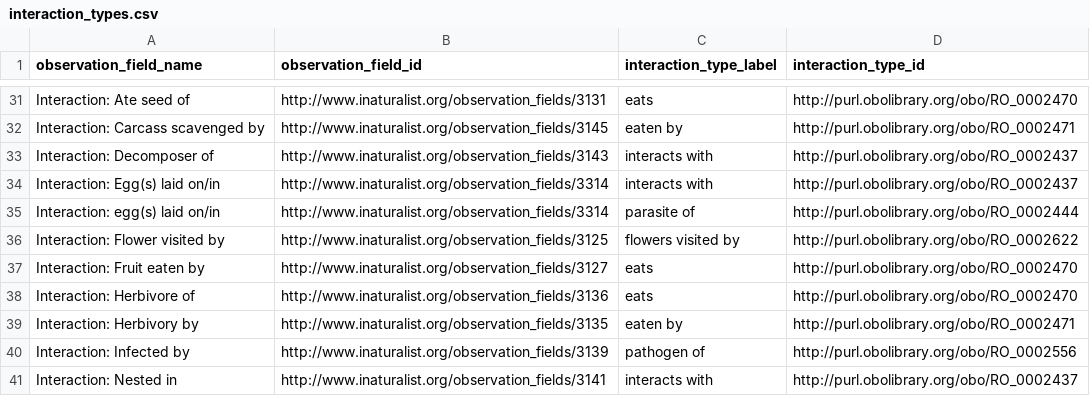
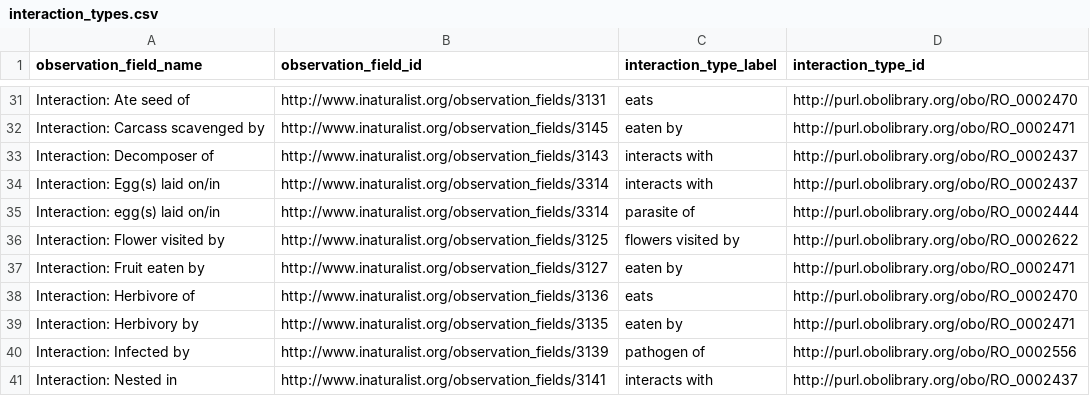
Before and after one commit to globalbioticinteractions/inaturalist, a CSV file: interaction_types.csv, drawn as a sheet; only a part is shown, gaps mark what is left out.

Commit message:
fix incorrectly inverted mapping

```diff
--- a/interaction_types.csv
+++ b/interaction_types.csv
@@ -36,3 +36,3 @@ Interaction: egg(s) laid on/in,http://www.inaturalist.org/observation_fields/331
 Interaction: Flower visited by,http://www.inaturalist.org/observation_fields/3125,flowers visited by,http://purl.obolibrary.org/obo/RO_0002622
-Interaction: Fruit eaten by,http://www.inaturalist.org/observation_fields/3127,eats,http://purl.obolibrary.org/obo/RO_0002470
+Interaction: Fruit eaten by,http://www.inaturalist.org/observation_fields/3127,eaten by,http://purl.obolibrary.org/obo/RO_0002471
 Interaction: Herbivore of,http://www.inaturalist.org/observation_fields/3136,eats,http://purl.obolibrary.org/obo/RO_0002470
```
